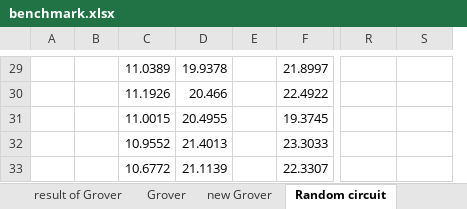
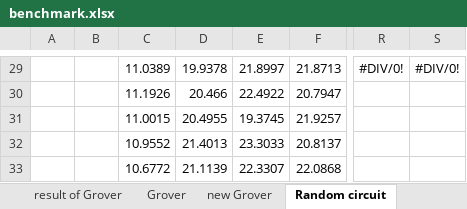
Before and after one commit to uj151133/my_quantum_simulator_with_gpu, an Excel workbook: data/benchmark.xlsx, sheet Random circuit, drawn as a sheet; only a part is shown, gaps mark what is left out; values as stored, in another font and other column widths than the file's, no borders; removed rows and columns are numbered as before the commit, all else as after; the diff covers the shown part only; the diff names each change by its address in the sheet, - before the commit and + after, or states it on an @@ line.

```diff
--- a/data/benchmark.xlsx (sheet Random circuit)
+++ b/data/benchmark.xlsx (sheet Random circuit)
-column E, empty
+column F, rows 29-33: 21.8713 | 20.7947 | 21.9257 | 20.8137 | 22.0868
-R29: (empty)
+R29: #DIV/0!
-S29: (empty)
+S29: #DIV/0!
```
Also changed, not shown: 47 edited cells and merged cells elsewhere in this sheet, formulas that keep their value, 13 other files.
